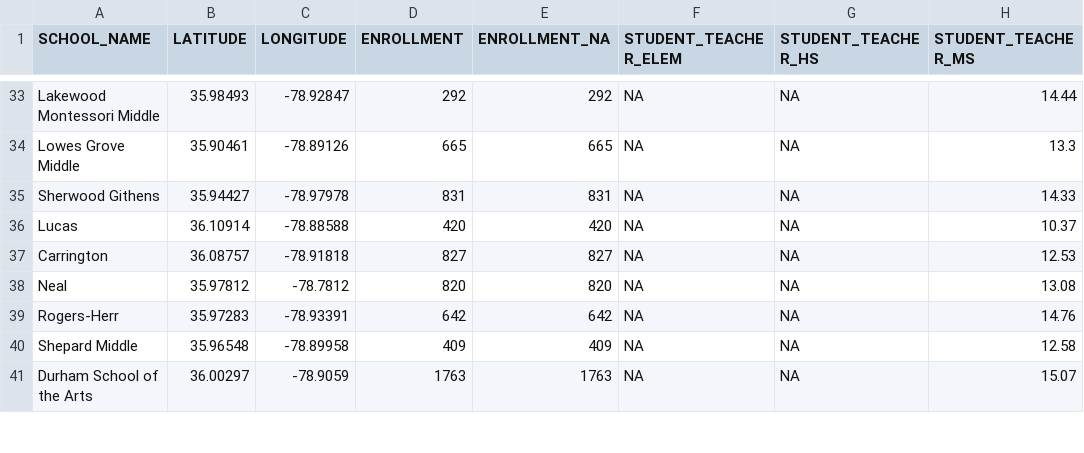
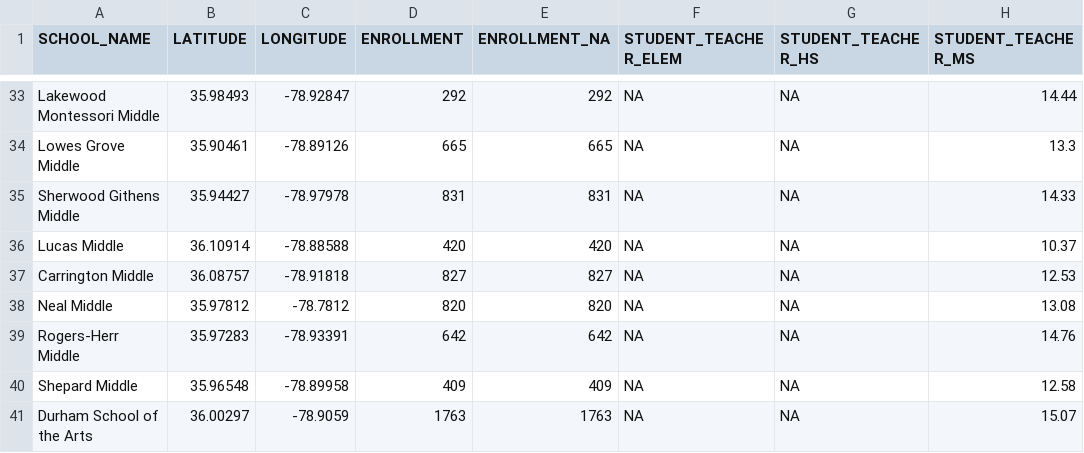
Before and after one commit to dataPlusVisualizingDurhamPublicSchools/visualizing_DPS, a CSV file: dps_dashboard/data/2023/school_stats_data/all_school_stats.csv, drawn as a sheet; only a part is shown, gaps mark what is left out; the diff names each change by its address in the sheet, - before the commit and + after, or states it on an @@ line.

Commit message:
Update all_school_stats.csv

```diff
--- a/dps_dashboard/data/2023/school_stats_data/all_school_stats.csv
+++ b/dps_dashboard/data/2023/school_stats_data/all_school_stats.csv
-A35 (SCHOOL_NAME): Sherwood Githens
+A35 (SCHOOL_NAME): Sherwood Githens Middle
-A36 (SCHOOL_NAME): Lucas
+A36 (SCHOOL_NAME): Lucas Middle
-A37 (SCHOOL_NAME): Carrington
+A37 (SCHOOL_NAME): Carrington Middle
-A38 (SCHOOL_NAME): Neal
+A38 (SCHOOL_NAME): Neal Middle
-A39 (SCHOOL_NAME): Rogers-Herr
+A39 (SCHOOL_NAME): Rogers-Herr Middle
```
